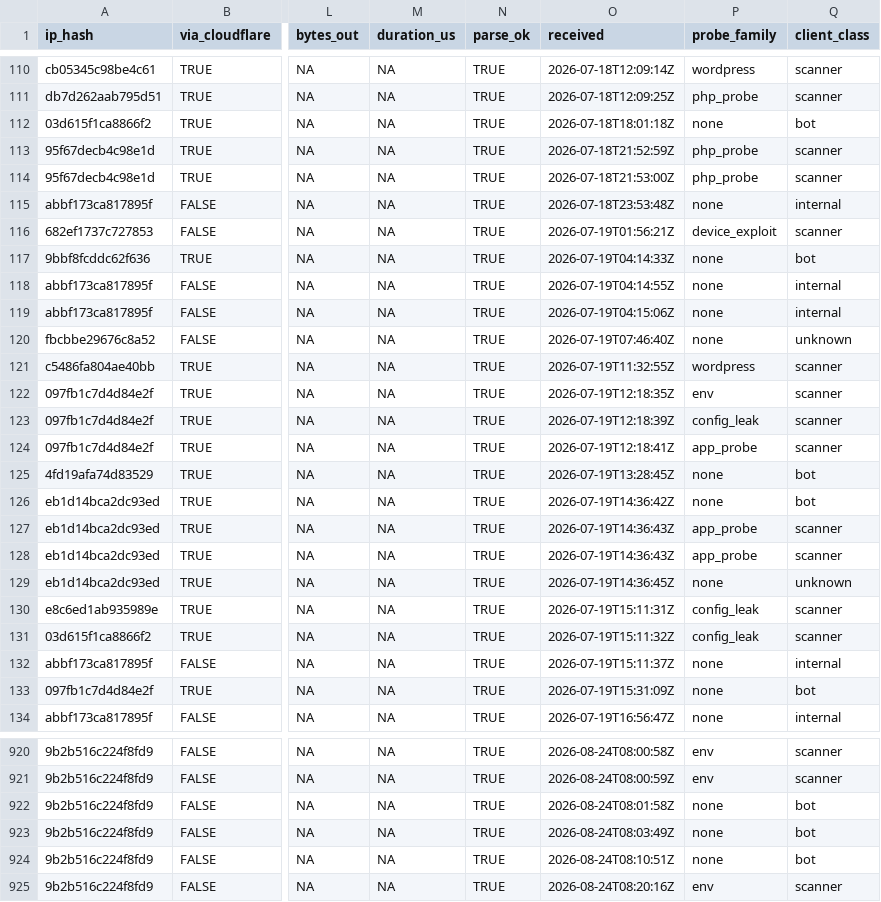
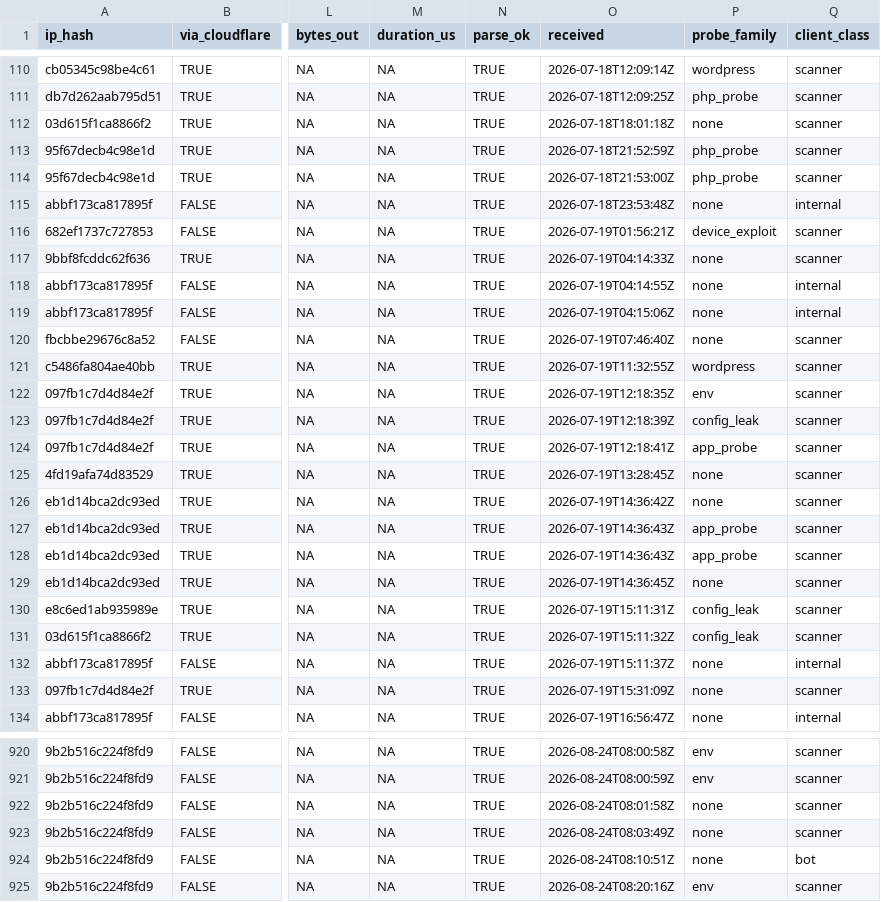
Before and after one commit to pop9459/WebsiteTrafficAnalyzer, a CSV file: data/sample/requests_sample.csv, drawn as a sheet; only a part is shown, gaps mark what is left out; the diff covers the shown part only; the diff names each change by its address in the sheet, - before the commit and + after, or states it on an @@ line.

```diff
--- a/data/sample/requests_sample.csv
+++ b/data/sample/requests_sample.csv
-Q112 (client_class): bot
+Q112 (client_class): scanner
-Q117 (client_class): bot
+Q117 (client_class): scanner
-Q120 (client_class): unknown
+Q120 (client_class): scanner
-Q125:Q126 (client_class): bot
+Q125:Q126 (client_class): scanner
-Q129 (client_class): unknown
+Q129 (client_class): scanner
-Q133 (client_class): bot
+Q133 (client_class): scanner
-Q922:Q923 (client_class): bot
+Q922:Q923 (client_class): scanner
```
Also changed, not shown: 37 edited cells elsewhere in this file, 27 other files.
